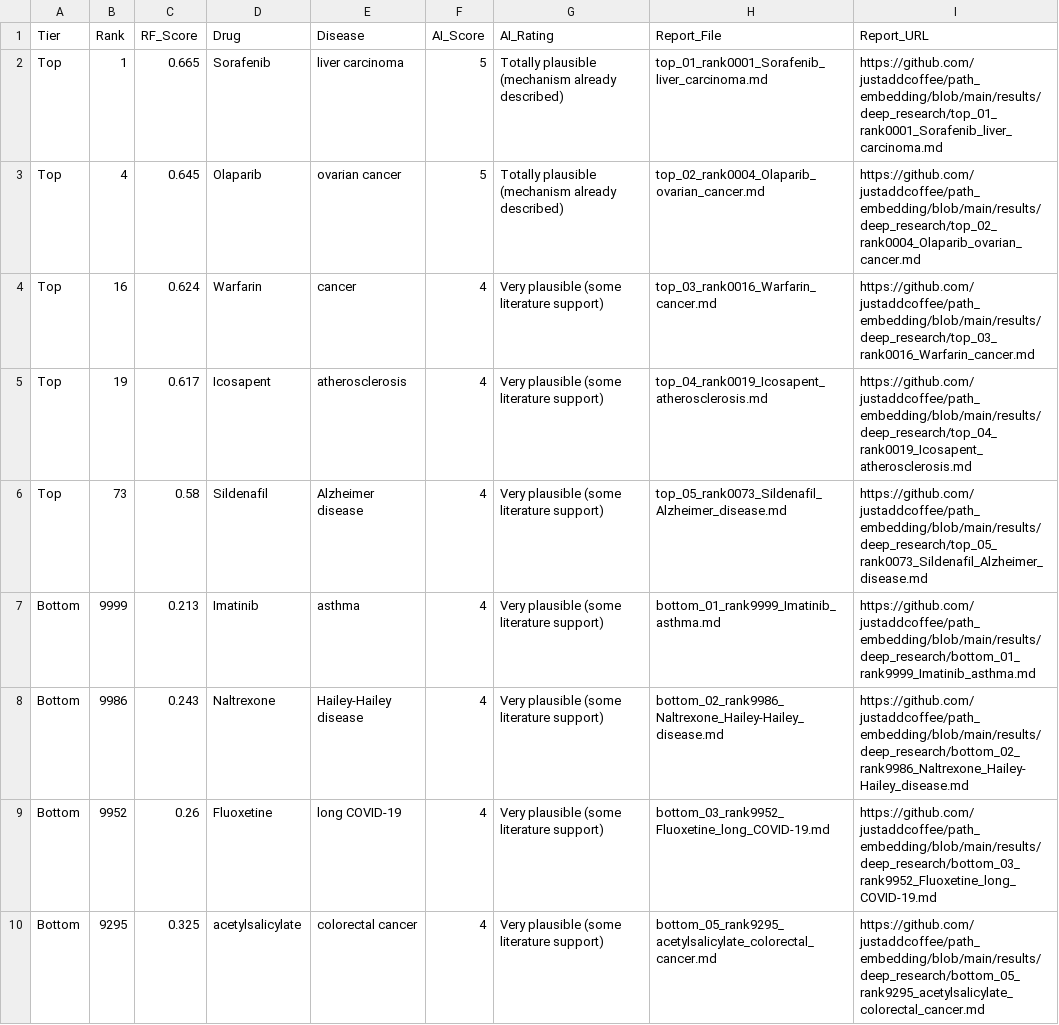
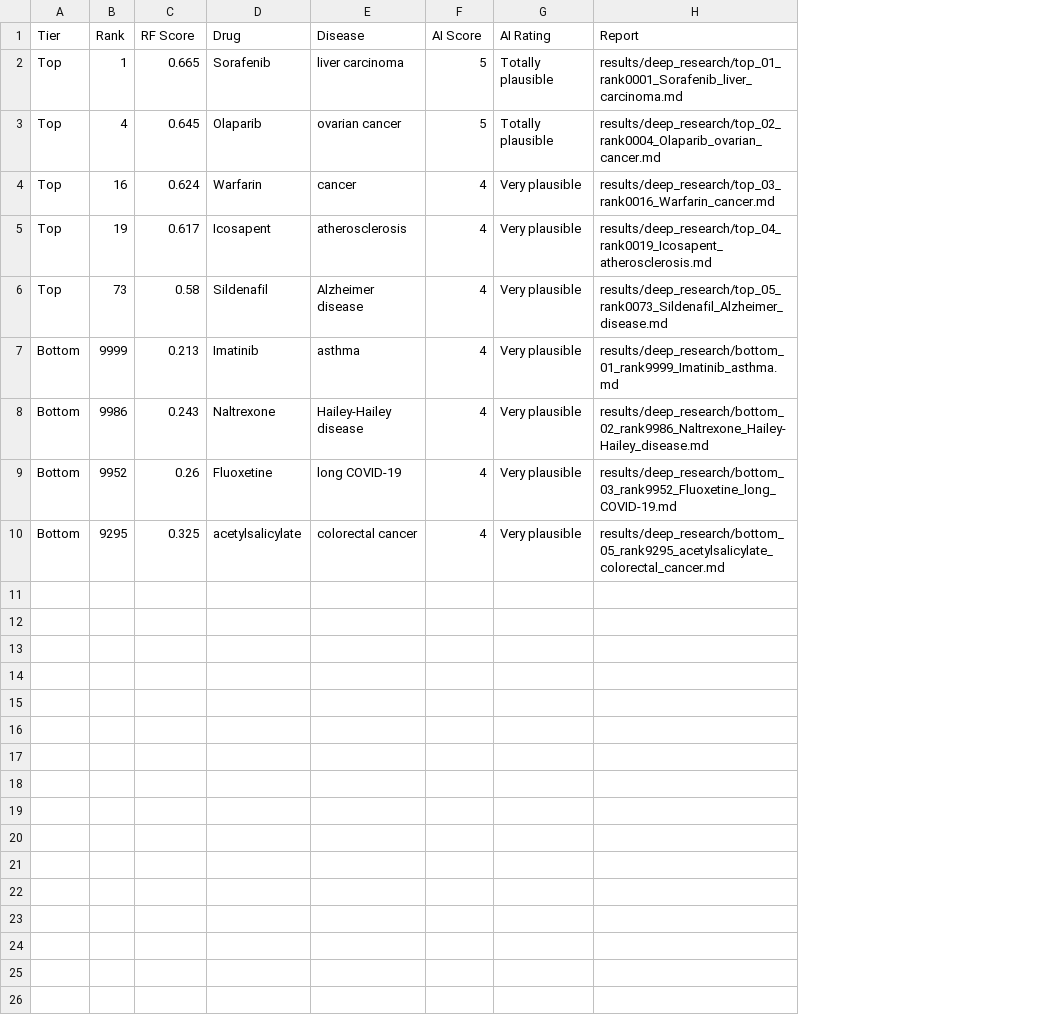
Before and after one commit to justaddcoffee/path_embedding, a CSV file: results/deep_research_evaluation_summary.csv, drawn as a sheet; removed rows and columns are numbered as before the commit, all else as after; the diff names each change by its address in the sheet, - before the commit and + after, or states it on an @@ line.

```diff
--- a/results/deep_research_evaluation_summary.csv
+++ b/results/deep_research_evaluation_summary.csv
-column G (AI_Rating), rows 2-10: Totally plausible (mechanism already described) | Totally plausible (mechanism already described) | Very plausible (some literature support) | Very plausible (some literature support) | Very plausible (some literature support) | Very plausible (some literature support) | Very plausible (some literature support) | Very plausible (some literature support) | Very plausible (some literature support)
-column H (Report_File), rows 2-10: top_01_rank0001_Sorafenib_liver_carcinoma.md | top_02_rank0004_Olaparib_ovarian_cancer.md | top_03_rank0016_Warfarin_cancer.md | top_04_rank0019_Icosapent_atherosclerosis.md | top_05_rank0073_Sildenafil_Alzheimer_disease.md | bottom_01_rank9999_Imatinib_asthma.md | bottom_02_rank9986_Naltrexone_Hailey-Hailey_disease.md | bottom_03_rank9952_Fluoxetine_long_COVID-19.md | bottom_05_rank9295_acetylsalicylate_colorectal_cancer.md
-column I (Report_URL), rows 2-10: https://github.com/justaddcoffee/path_embedding/blob/main/results/deep_research/top_01_rank0001_Sorafenib_liver_carcinoma.md | https://github.com/justaddcoffee/path_embedding/blob/main/results/deep_research/top_02_rank0004_Olaparib_ovarian_cancer.md | https://github.com/justaddcoffee/path_embedding/blob/main/results/deep_research/top_03_rank0016_Warfarin_cancer.md | https://github.com/justaddcoffee/path_embedding/blob/main/results/deep_research/top_04_rank0019_Icosapent_atherosclerosis.md | https://github.com/justaddcoffee/path_embedding/blob/main/results/deep_research/top_05_rank0073_Sildenafil_Alzheimer_disease.md | https://github.com/justaddcoffee/path_embedding/blob/main/results/deep_research/bottom_01_rank9999_Imatinib_asthma.md | https://github.com/justaddcoffee/path_embedding/blob/main/results/deep_research/bottom_02_rank9986_Naltrexone_Hailey-Hailey_disease.md | https://github.com/justaddcoffee/path_embedding/blob/main/results/deep_research/bottom_03_rank9952_Fluoxetine_long_COVID-19.md | https://github.com/justaddcoffee/path_embedding/blob/main/results/deep_research/bottom_05_rank9295_acetylsalicylate_colorectal_cancer.md
+column G (AI Rating), rows 2-10: Totally plausible | Totally plausible | Very plausible | Very plausible | Very plausible | Very plausible | Very plausible | Very plausible | Very plausible
+column H (Report), rows 2-10: results/deep_research/top_01_rank0001_Sorafenib_liver_carcinoma.md | results/deep_research/top_02_rank0004_Olaparib_ovarian_cancer.md | results/deep_research/top_03_rank0016_Warfarin_cancer.md | results/deep_research/top_04_rank0019_Icosapent_atherosclerosis.md | results/deep_research/top_05_rank0073_Sildenafil_Alzheimer_disease.md | results/deep_research/bottom_01_rank9999_Imatinib_asthma.md | results/deep_research/bottom_02_rank9986_Naltrexone_Hailey-Hailey_disease.md | results/deep_research/bottom_03_rank9952_Fluoxetine_long_COVID-19.md | results/deep_research/bottom_05_rank9295_acetylsalicylate_colorectal_cancer.md
-C1: RF_Score
+C1: RF Score
-F1: AI_Score
+F1: AI Score
```
Also changed, not shown: 4 other files.
